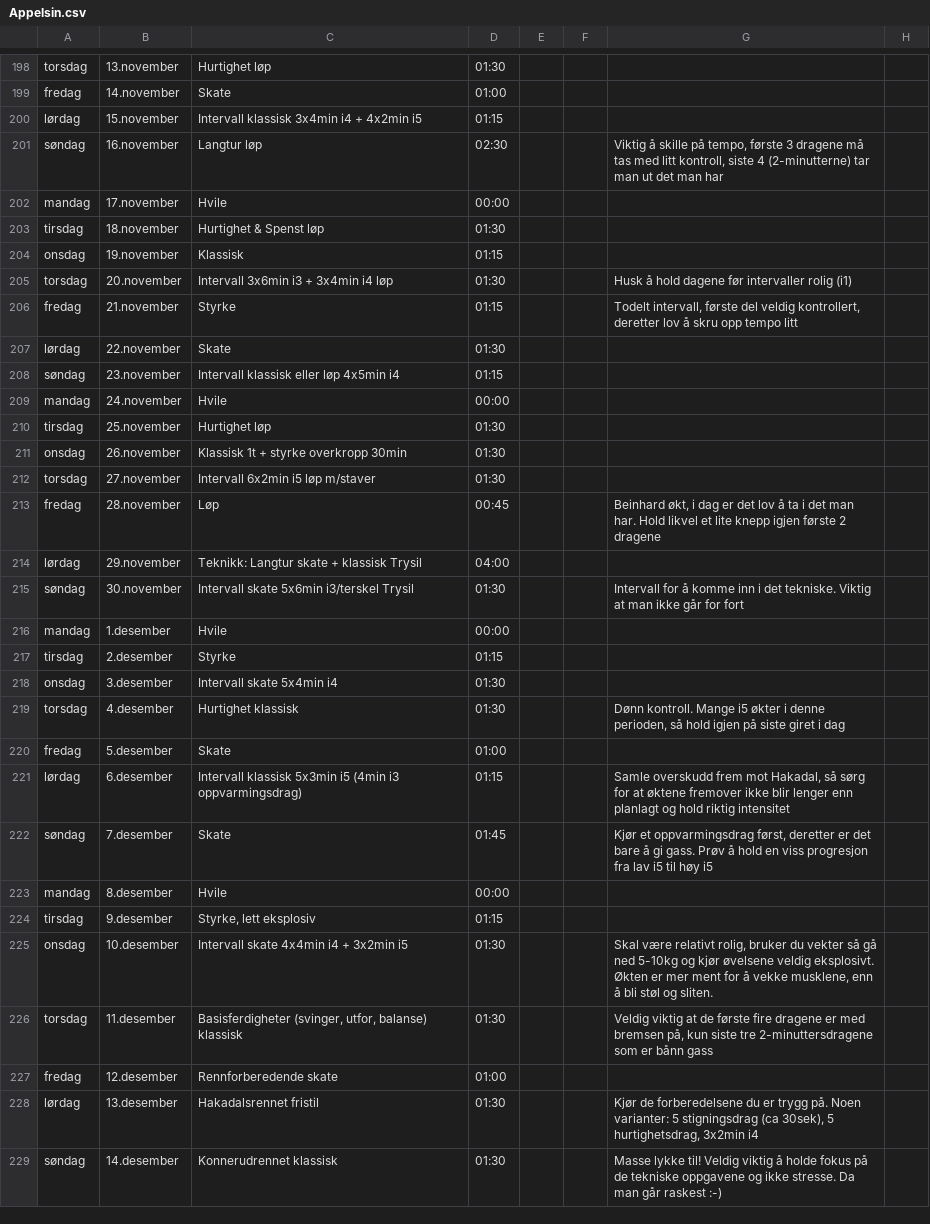
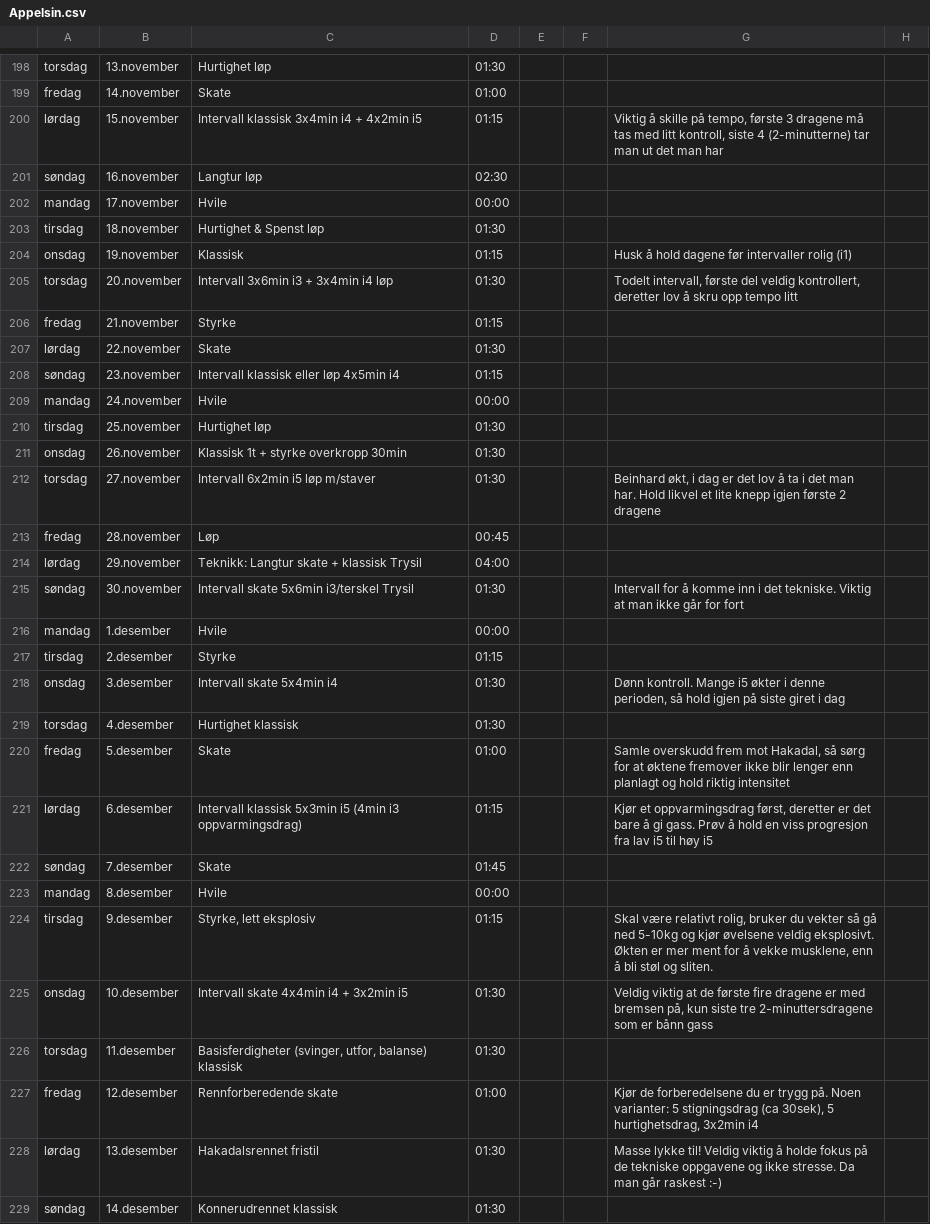
Before and after one commit to Syvbru/treningsplan, a CSV file: static/csv/Appelsin.csv, drawn as a sheet; only a part is shown, gaps mark what is left out; the diff covers the shown part only.

Commit message:
Update Appelsin.csv

```diff
--- a/static/csv/Appelsin.csv
+++ b/static/csv/Appelsin.csv
@@ -199,9 +199,9 @@ torsdag,13.november,Hurtighet løp,01:30,,,,
 fredag,14.november,Skate,01:00,,,,
-lørdag,15.november,Intervall klassisk 3x4min i4 + 4x2min i5,01:15,,,,
-søndag,16.november,Langtur løp,02:30,,,"Viktig å skille på tempo, første 3 dragene må tas med litt kontroll, siste 4 (2-minutterne) tar man ut det man har",
+lørdag,15.november,Intervall klassisk 3x4min i4 + 4x2min i5,01:15,,,"Viktig å skille på tempo, første 3 dragene må tas med litt kontroll, siste 4 (2-minutterne) tar man ut det man har",
+søndag,16.november,Langtur løp,02:30,,,,
 mandag,17.november,Hvile,00:00,,,,
 tirsdag,18.november,Hurtighet & Spenst løp,01:30,,,,
-onsdag,19.november,Klassisk,01:15,,,,
-torsdag,20.november,Intervall 3x6min i3 + 3x4min i4 løp,01:30,,,"Husk å hold dagene før intervaller rolig (i1)",
-fredag,21.november,Styrke,01:15,,,"Todelt intervall, første del veldig kontrollert, deretter lov å skru opp tempo litt",
+onsdag,19.november,Klassisk,01:15,,,"Husk å hold dagene før intervaller rolig (i1)",
+torsdag,20.november,Intervall 3x6min i3 + 3x4min i4 løp,01:30,,,"Todelt intervall, første del veldig kontrollert, deretter lov å skru opp tempo litt",
+fredag,21.november,Styrke,01:15,,,,
 lørdag,22.november,Skate,01:30,,,,
@@ -211,4 +211,4 @@ tirsdag,25.november,Hurtighet løp,01:30,,,,
 onsdag,26.november,Klassisk 1t + styrke overkropp 30min,01:30,,,,
-torsdag,27.november,Intervall 6x2min i5 løp m/staver,01:30,,,,
-fredag,28.november,Løp,00:45,,,"Beinhard økt, i dag er det lov å ta i det man har. Hold likvel et lite knepp igjen første 2 dragene",
+torsdag,27.november,Intervall 6x2min i5 løp m/staver,01:30,,,"Beinhard økt, i dag er det lov å ta i det man har. Hold likvel et lite knepp igjen første 2 dragene",
+fredag,28.november,Løp,00:45,,,,
 lørdag,29.november,Teknikk: Langtur skate + klassisk Trysil,04:00,,,,
@@ -217,13 +217,13 @@ mandag,1.desember,Hvile,00:00,,,,
 tirsdag,2.desember,Styrke,01:15,,,,
-onsdag,3.desember,Intervall skate 5x4min i4,01:30,,,,
-torsdag,4.desember,Hurtighet klassisk,01:30,,,"Dønn kontroll. Mange i5 økter i denne perioden, så hold igjen på siste giret i dag",
-fredag,5.desember,Skate,01:00,,,,
-lørdag,6.desember,Intervall klassisk 5x3min i5 (4min i3 oppvarmingsdrag),01:15,,,"Samle overskudd frem mot Hakadal, så sørg for at øktene fremover ikke blir lenger enn planlagt og hold riktig intensitet",
-søndag,7.desember,Skate,01:45,,,"Kjør et oppvarmingsdrag først, deretter er det bare å gi gass. Prøv å hold en viss progresjon fra lav i5 til høy i5",
+onsdag,3.desember,Intervall skate 5x4min i4,01:30,,,"Dønn kontroll. Mange i5 økter i denne perioden, så hold igjen på siste giret i dag",
+torsdag,4.desember,Hurtighet klassisk,01:30,,,,
+fredag,5.desember,Skate,01:00,,,"Samle overskudd frem mot Hakadal, så sørg for at øktene fremover ikke blir lenger enn planlagt og hold riktig intensitet",
+lørdag,6.desember,Intervall klassisk 5x3min i5 (4min i3 oppvarmingsdrag),01:15,,,"Kjør et oppvarmingsdrag først, deretter er det bare å gi gass. Prøv å hold en viss progresjon fra lav i5 til høy i5",
+søndag,7.desember,Skate,01:45,,,,
 mandag,8.desember,Hvile,00:00,,,,
-tirsdag,9.desember,"Styrke, lett eksplosiv",01:15,,,,
-onsdag,10.desember,Intervall skate 4x4min i4 + 3x2min i5,01:30,,,"Skal være relativt rolig, bruker du vekter så gå ned 5-10kg og kjør øvelsene veldig eksplosivt. Økten er mer ment for å vekke musklene, enn å bli støl og sliten.",
-torsdag,11.desember,"Basisferdigheter (svinger, utfor, balanse) klassisk",01:30,,,"Veldig viktig at de første fire dragene er med bremsen på, kun siste tre 2-minuttersdragene som er bånn gass",
-fredag,12.desember,Rennforberedende skate,01:00,,,,
-lørdag,13.desember,Hakadalsrennet fristil,01:30,,,"Kjør de forberedelsene du er trygg på. Noen varianter: 5 stigningsdrag (ca 30sek), 5 hurtighetsdrag, 3x2min i4",
-søndag,14.desember,Konnerudrennet klassisk,01:30,,,"Masse lykke til! Veldig viktig å holde fokus på de tekniske oppgavene og ikke stresse. Da man går raskest :-)",
+tirsdag,9.desember,"Styrke, lett eksplosiv",01:15,,,"Skal være relativt rolig, bruker du vekter så gå ned 5-10kg og kjør øvelsene veldig eksplosivt. Økten er mer ment for å vekke musklene, enn å bli støl og sliten.",
+onsdag,10.desember,Intervall skate 4x4min i4 + 3x2min i5,01:30,,,"Veldig viktig at de første fire dragene er med bremsen på, kun siste tre 2-minuttersdragene som er bånn gass",
+torsdag,11.desember,"Basisferdigheter (svinger, utfor, balanse) klassisk",01:30,,,,
+fredag,12.desember,Rennforberedende skate,01:00,,,"Kjør de forberedelsene du er trygg på. Noen varianter: 5 stigningsdrag (ca 30sek), 5 hurtighetsdrag, 3x2min i4",
+lørdag,13.desember,Hakadalsrennet fristil,01:30,,,"Masse lykke til! Veldig viktig å holde fokus på de tekniske oppgavene og ikke stresse. Da man går raskest :-)",
+søndag,14.desember,Konnerudrennet klassisk,01:30,,,,
```
Also changed, not shown: 2 edited cells elsewhere in this file.
